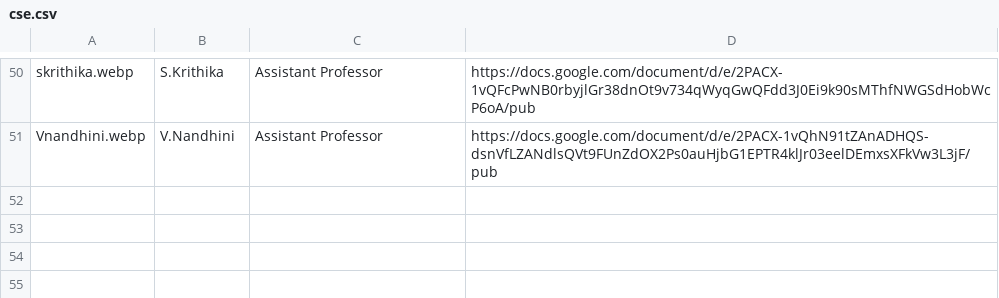
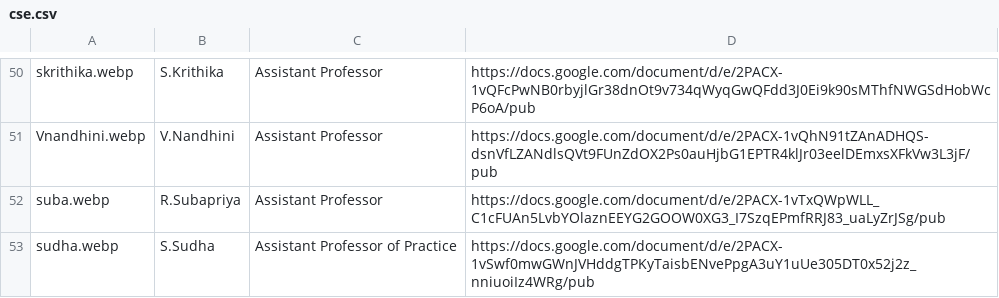
Before and after one commit to kongu-web/kec, a CSV file: public/Faculty/cse.csv, drawn as a sheet; only a part is shown, gaps mark what is left out; the diff names each change by its address in the sheet, - before the commit and + after, or states it on an @@ line.

```diff
--- a/public/Faculty/cse.csv
+++ b/public/Faculty/cse.csv
+row 52: suba.webp | R.Subapriya | Assistant Professor | https://docs.google.com/document/d/e/2PACX-1vTxQWpWLL_C1cFUAn5LvbYOlaznEEYG2GOOW0XG3_I7SzqEPmfRRJ83_uaLyZrJSg/pub
+row 53: sudha.webp | S.Sudha | Assistant Professor of Practice | https://docs.google.com/document/d/e/2PACX-1vSwf0mwGWnJVHddgTPKyTaisbENvePpgA3uY1uUe305DT0x52j2z_nniuoiIz4WRg/pub
```
Also changed, not shown: public/Faculty/eee.csv, 3 other files.
